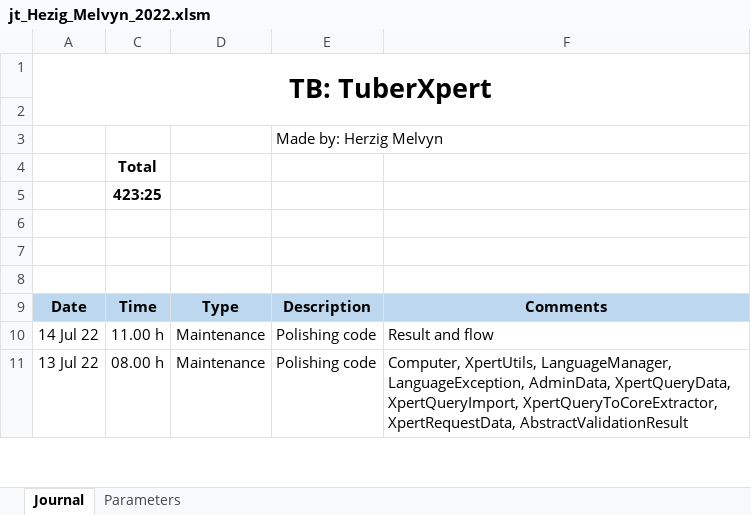
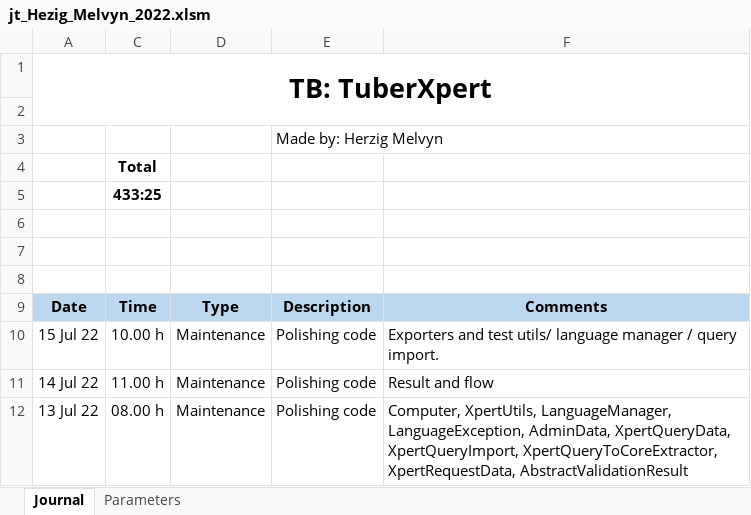
Before and after one commit to MelvynHerzig/2022-herzig, an Excel workbook: publi/jt_Hezig_Melvyn_2022.xlsm, sheet Journal, drawn as a sheet; only a part is shown; values as stored, in another font and other column widths than the file's, no borders; charts and pictures not drawn; the diff names each change by its address in the sheet, - before the commit and + after, or states it on an @@ line.

Commit message:
TestXpertUtils testLanguageManager and testXpertQueryImport polished

```diff
--- a/publi/jt_Hezig_Melvyn_2022.xlsm (sheet Journal)
+++ b/publi/jt_Hezig_Melvyn_2022.xlsm (sheet Journal)
-C5: 423:25
+C5: 433:25
+row 10: 15 Jul 22 | 10.00 h | Maintenance | Polishing code | Exporters and test utils/ language manager / query import.
```
Also changed, not shown: hidden cells, 8 other files.
